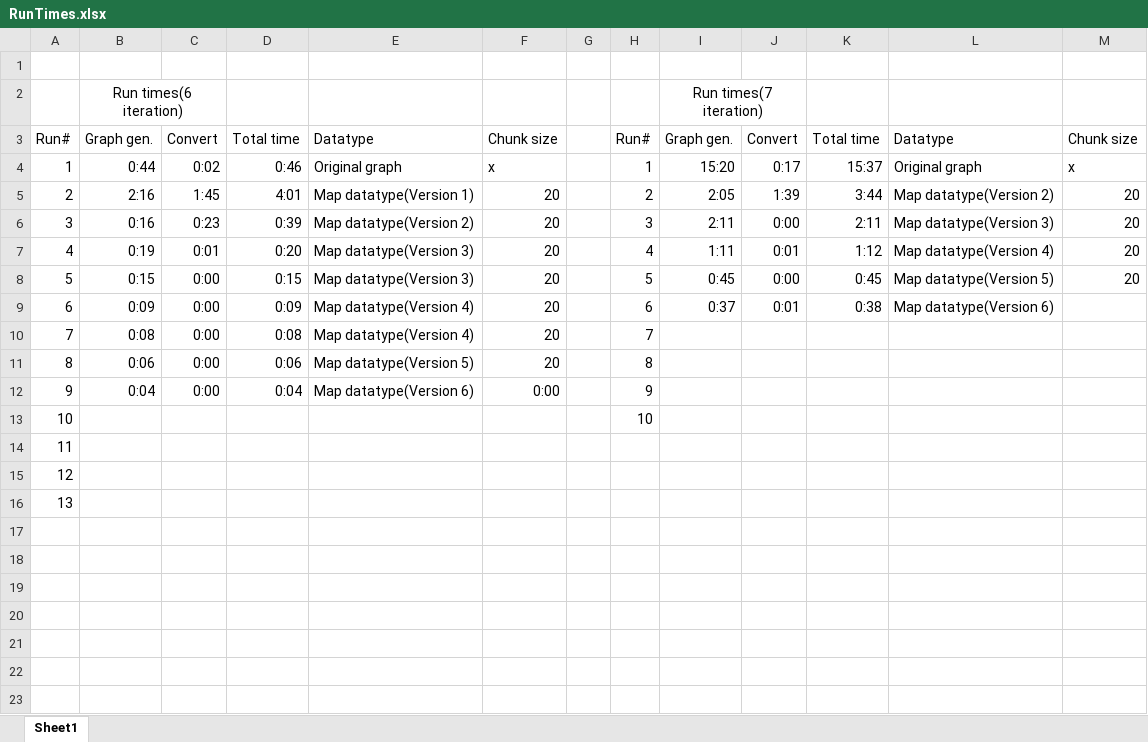
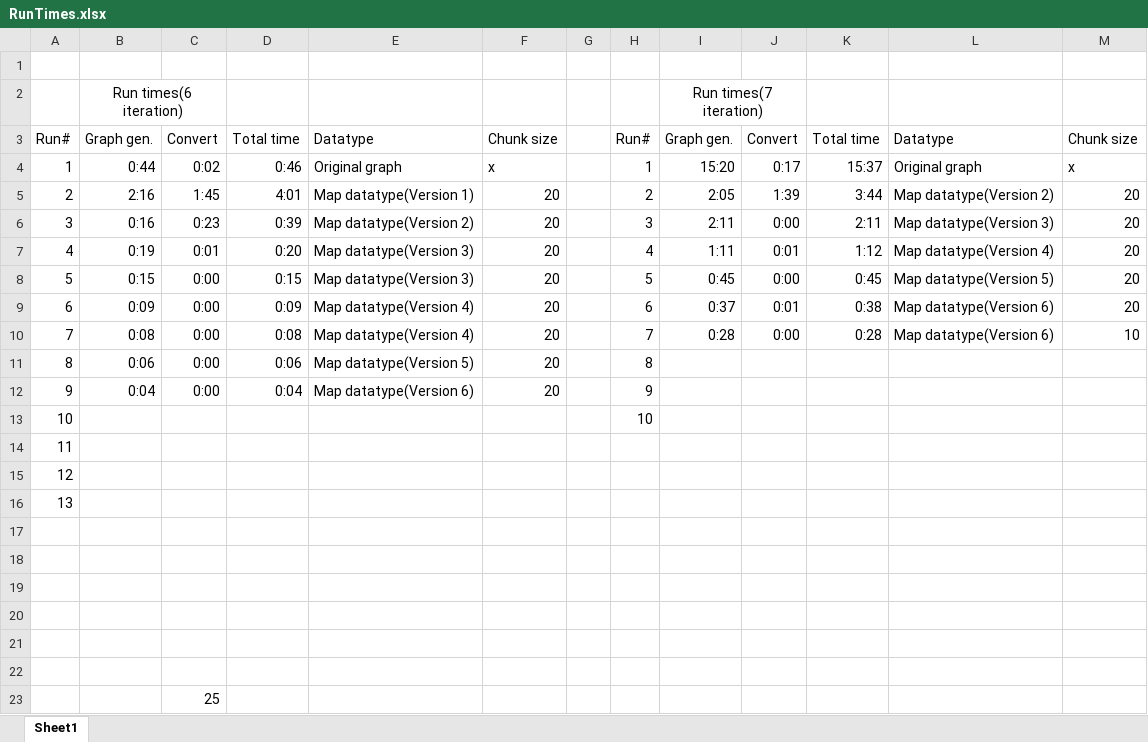
Before and after one commit to ebarnabas644/LTown, an Excel workbook: RunTimes.xlsx, sheet Sheet1, drawn as a sheet; values as stored, in another font and other column widths than the file's, no borders; the diff names each change by its address in the sheet, - before the commit and + after, or states it on an @@ line.

```diff
--- a/RunTimes.xlsx (sheet Sheet1)
+++ b/RunTimes.xlsx (sheet Sheet1)
-M9: (empty)
+M9: 20
-I10: (empty)
+I10: 0:28
-J10: (empty)
+J10: 0:00
-K10: (empty)
+K10: 0:28
-L10: (empty)
+L10: Map datatype(Version 6)
-M10: (empty)
+M10: 10
-F12: 0:00
+F12: 20
+row 17: (empty)
+row 18: (empty)
+row 19: (empty)
+row 20: (empty)
+row 21: (empty)
+row 22: (empty)
+row 23:  |  | 25
```
Also changed, not shown: 2 other files.
